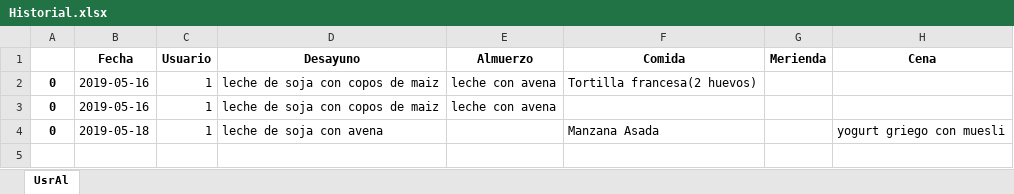
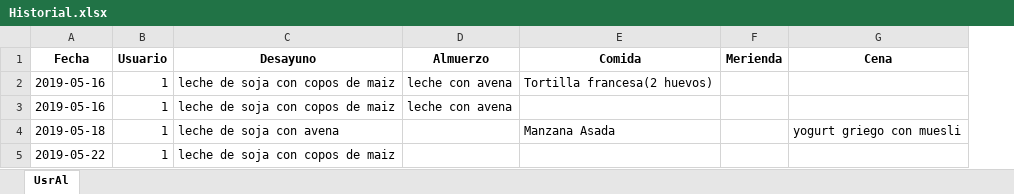
Before and after one commit to jct0024/HealthApp, an Excel workbook: Historial.xlsx, sheet UsrAl, drawn as a sheet; values as stored, in another font and other column widths than the file's, no borders; removed rows and columns are numbered as before the commit, all else as after; the diff names each change by its address in the sheet, - before the commit and + after, or states it on an @@ line.

Commit message:
Editar
Se arregla cierto problema a la hora de editar una comida cuando esta había sido cargada de la base de datos como historial en vez de selecionada en el momento

```diff
--- a/Historial.xlsx (sheet UsrAl)
+++ b/Historial.xlsx (sheet UsrAl)
-column A, rows 2-4: all 0
+row 5: 2019-05-22 | 1 | leche de soja con copos de maiz
```
Also changed, not shown: BaseDeDatosDeAlimentos.xlsx, BaseDeDatosUsuarios.xlsx, 3 other files.
